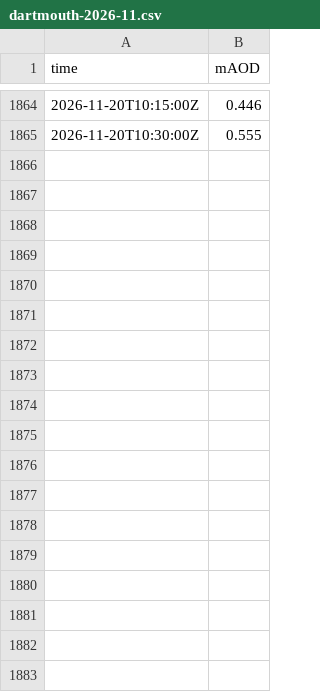
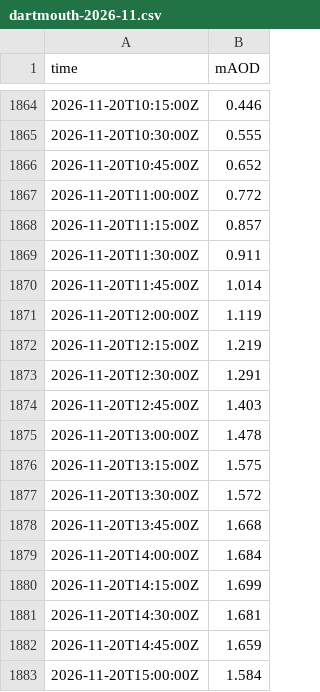
Before and after one commit to DrDK3/SailSim, a CSV file: data/dartmouth-2026-11.csv, drawn as a sheet; only a part is shown, gaps mark what is left out; the diff names each change by its address in the sheet, - before the commit and + after, or states it on an @@ line.

```diff
--- a/data/dartmouth-2026-11.csv
+++ b/data/dartmouth-2026-11.csv
+row 1866: 2026-11-20T10:45:00Z | 0.652
+row 1867: 2026-11-20T11:00:00Z | 0.772
+row 1868: 2026-11-20T11:15:00Z | 0.857
+row 1869: 2026-11-20T11:30:00Z | 0.911
+row 1870: 2026-11-20T11:45:00Z | 1.014
+row 1871: 2026-11-20T12:00:00Z | 1.119
+row 1872: 2026-11-20T12:15:00Z | 1.219
+row 1873: 2026-11-20T12:30:00Z | 1.291
+row 1874: 2026-11-20T12:45:00Z | 1.403
+row 1875: 2026-11-20T13:00:00Z | 1.478
+row 1876: 2026-11-20T13:15:00Z | 1.575
+row 1877: 2026-11-20T13:30:00Z | 1.572
+row 1878: 2026-11-20T13:45:00Z | 1.668
+row 1879: 2026-11-20T14:00:00Z | 1.684
+row 1880: 2026-11-20T14:15:00Z | 1.699
+row 1881: 2026-11-20T14:30:00Z | 1.681
+row 1882: 2026-11-20T14:45:00Z | 1.659
+row 1883: 2026-11-20T15:00:00Z | 1.584
```
